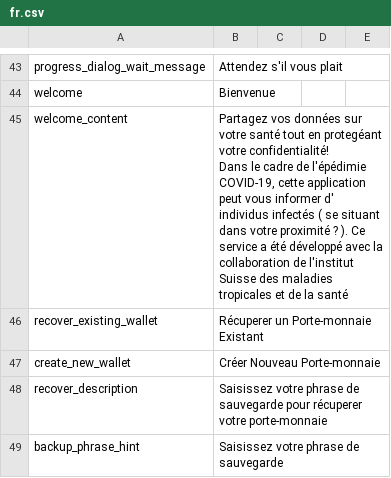
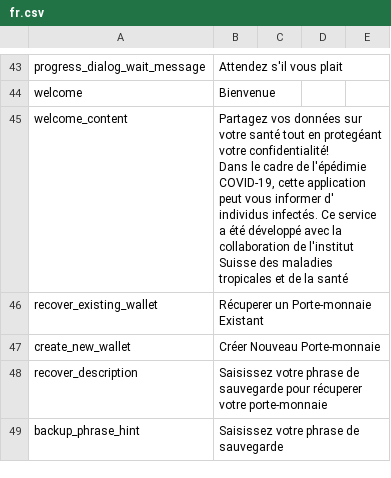
Before and after one commit to CentivaHealth/centiva-translations, a CSV file: fr.csv, drawn as a sheet; only a part is shown, gaps mark what is left out.

Commit message:
Update fr.csv (POEditor.com)

```diff
--- a/fr.csv
+++ b/fr.csv
@@ -45,4 +45,4 @@ progress_dialog_wait_message,"Attendez s'il vous plait",,,
 welcome,Bienvenue,,,
-welcome_content,"Partagez vos données sur votre santé tout en protegéant votre confidentialité!
-Dans le cadre de l'épédimie COVID-19, cette application peut vous informer  d' individus infectés  ( se situant dans votre proximité ? ). Ce service a été développé avec la collaboration de l'institut Suisse des maladies tropicales et de la santé",,,
+welcome_content,"Partagez vos données sur votre santé tout en protegéant votre confidentialité!
+Dans le cadre de l'épédimie COVID-19, cette application peut vous informer  d' individus infectés. Ce service a été développé avec la collaboration de l'institut Suisse des maladies tropicales et de la santé",,,
 recover_existing_wallet,"Récuperer un Porte-monnaie Existant",,,
```
